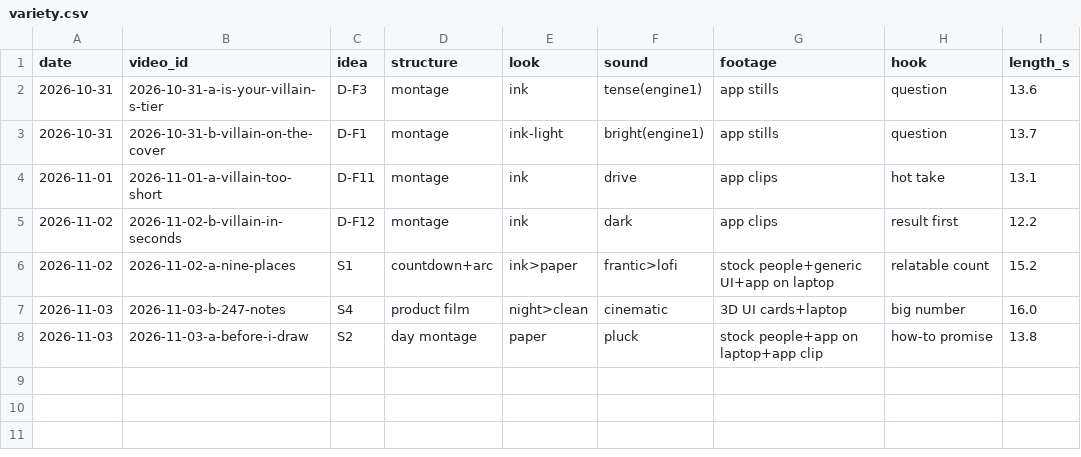
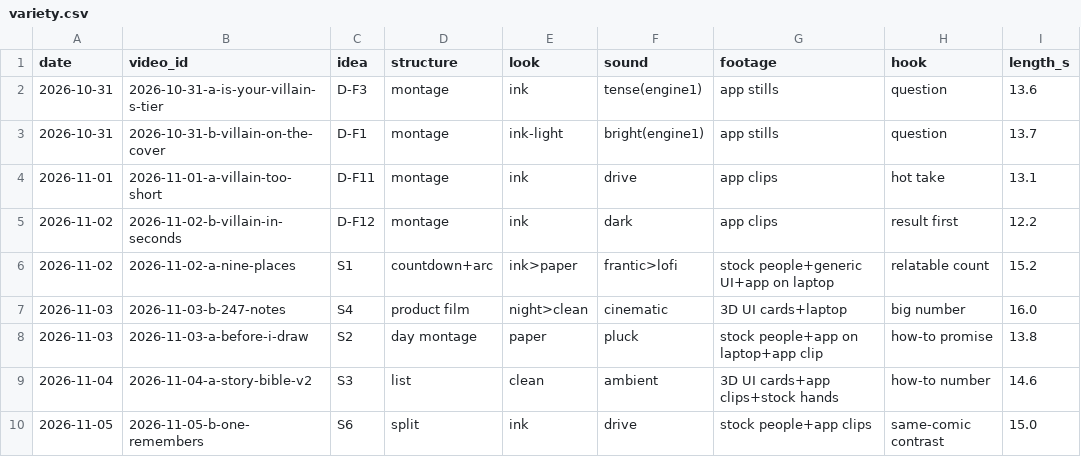
Before and after one commit to MiguelG04052011/inkwell-releases, a CSV file: studio/ops/variety.csv, drawn as a sheet; the diff names each change by its address in the sheet, - before the commit and + after, or states it on an @@ line.

```diff
--- a/studio/ops/variety.csv
+++ b/studio/ops/variety.csv
+row 9: 2026-11-04 | 2026-11-04-a-story-bible-v2 | S3 | list | clean | ambient | 3D UI cards+app clips+stock hands | how-to number | 14.6
+row 10: 2026-11-05 | 2026-11-05-b-one-remembers | S6 | split | ink | drive | stock people+app clips | same-comic contrast | 15.0
```
Also changed, not shown: 8 other files.
